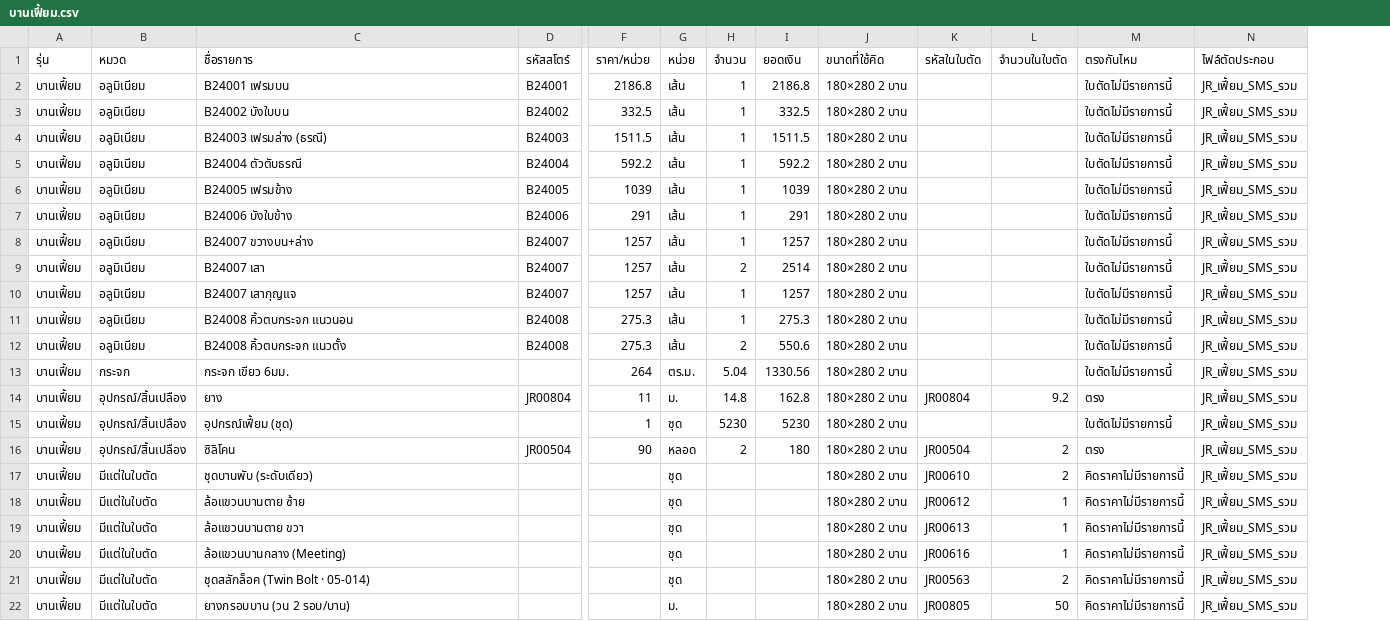
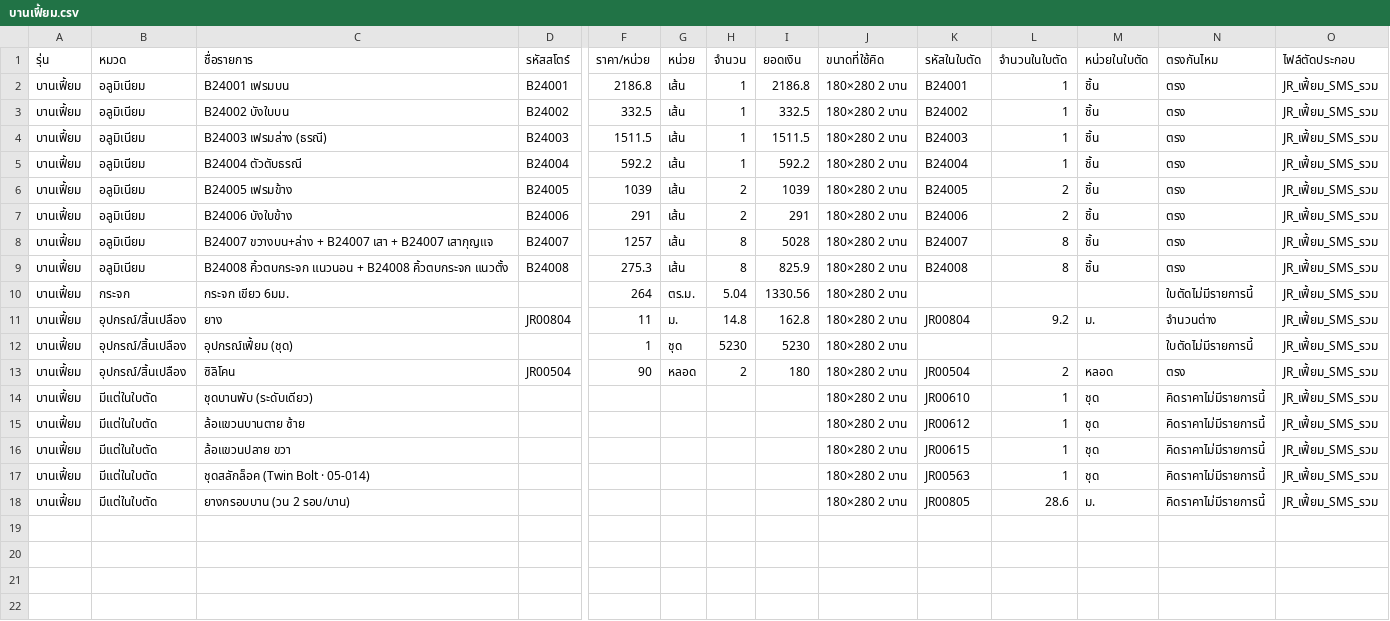
Before and after one commit to jraluminium102/Jr-beta, a CSV file: docs/csv-ผูกสโตร์/บานเฟี้ยม.csv, drawn as a sheet; only a part is shown, gaps mark what is left out; removed rows and columns are numbered as before the commit, all else as after; rows hold the shown columns only; the diff names each change by its address in the sheet, - before the commit and + after, or states it on an @@ line.

```diff
--- a/docs/csv-ผูกสโตร์/บานเฟี้ยม.csv
+++ b/docs/csv-ผูกสโตร์/บานเฟี้ยม.csv
+column M (หน่วยในใบตัด), rows 2-18: ชิ้น | ชิ้น | ชิ้น | ชิ้น | ชิ้น | ชิ้น | ชิ้น | ชิ้น |  | ม. |  | หลอด | ชุด | ชุด | ชุด | ชุด | ม.
-K2 (รหัสในใบตัด): (empty)
+K2 (รหัสในใบตัด): B24001
-L2:L5 (จำนวนในใบตัด): (empty)
+L2:L5 (จำนวนในใบตัด): 1
-N2:N8 (ตรงกันไหม): ใบตัดไม่มีรายการนี้
+N2:N8 (ตรงกันไหม): ตรง
-K3 (รหัสในใบตัด): (empty)
+K3 (รหัสในใบตัด): B24002
-K4 (รหัสในใบตัด): (empty)
+K4 (รหัสในใบตัด): B24003
-K5 (รหัสในใบตัด): (empty)
+K5 (รหัสในใบตัด): B24004
-H6:H7 (จำนวน): 1
+H6:H7 (จำนวน): 2
-K6 (รหัสในใบตัด): (empty)
+K6 (รหัสในใบตัด): B24005
-L6:L7 (จำนวนในใบตัด): (empty)
+L6:L7 (จำนวนในใบตัด): 2
-K7 (รหัสในใบตัด): (empty)
+K7 (รหัสในใบตัด): B24006
-C8 (ชื่อรายการ): B24007 ขวางบน+ล่าง
+C8 (ชื่อรายการ): B24007 ขวางบน+ล่าง + B24007 เสา + B24007 เสากุญแจ
-H8 (จำนวน): 1
+H8 (จำนวน): 8
-I8 (ยอดเงิน): 1257
+I8 (ยอดเงิน): 5028
-K8 (รหัสในใบตัด): (empty)
+K8 (รหัสในใบตัด): B24007
-L8 (จำนวนในใบตัด): (empty)
+L8 (จำนวนในใบตัด): 8
-row 9: บานเฟี้ยม | อลูมิเนียม | B24007 เสา | B24007 | 1257 | เส้น | 2 | 2514 | 180×280 2 บาน |  |  | ใบตัดไม่มีรายการนี้ | JR_เฟี้ยม_SMS_รวม
-row 10: บานเฟี้ยม | อลูมิเนียม | B24007 เสากุญแจ | B24007 | 1257 | เส้น | 1 | 1257 | 180×280 2 บาน |  |  | ใบตัดไม่มีรายการนี้ | JR_เฟี้ยม_SMS_รวม
-row 11: บานเฟี้ยม | อลูมิเนียม | B24008 คิ้วตบกระจก แนวนอน | B24008 | 275.3 | เส้น | 1 | 275.3 | 180×280 2 บาน |  |  | ใบตัดไม่มีรายการนี้ | JR_เฟี้ยม_SMS_รวม
-C9 (ชื่อรายการ): B24008 คิ้วตบกระจก แนวตั้ง
+C9 (ชื่อรายการ): B24008 คิ้วตบกระจก แนวนอน + B24008 คิ้วตบกระจก แนวตั้ง
-H9 (จำนวน): 2
+H9 (จำนวน): 8
-I9 (ยอดเงิน): 550.6
+I9 (ยอดเงิน): 825.9
-K9 (รหัสในใบตัด): (empty)
+K9 (รหัสในใบตัด): B24008
-L9 (จำนวนในใบตัด): (empty)
+L9 (จำนวนในใบตัด): 8
-N9 (ตรงกันไหม): ใบตัดไม่มีรายการนี้
+N9 (ตรงกันไหม): ตรง
-N11 (ตรงกันไหม): ตรง
+N11 (ตรงกันไหม): จำนวนต่าง
-G14:G16 (หน่วย): ชุด
+G14:G16 (หน่วย): (empty)
-L14 (จำนวนในใบตัด): 2
+L14 (จำนวนในใบตัด): 1
-C16 (ชื่อรายการ): ล้อแขวนบานตาย ขวา
+C16 (ชื่อรายการ): ล้อแขวนปลาย ขวา
-K16 (รหัสในใบตัด): JR00613
+K16 (รหัสในใบตัด): JR00615
-row 20: บานเฟี้ยม | มีแต่ในใบตัด | ล้อแขวนบานกลาง (Meeting) |  |  | ชุด |  |  | 180×280 2 บาน | JR00616 | 1 | คิดราคาไม่มีรายการนี้ | JR_เฟี้ยม_SMS_รวม
-G17 (หน่วย): ชุด
+G17 (หน่วย): (empty)
-L17 (จำนวนในใบตัด): 2
+L17 (จำนวนในใบตัด): 1
-G18 (หน่วย): ม.
+G18 (หน่วย): (empty)
-L18 (จำนวนในใบตัด): 50
+L18 (จำนวนในใบตัด): 28.6
```
Also changed, not shown: docs/csv-ผูกสโตร์/บานเฟี้ยม ยูโร.csv, docs/csv-ผูกสโตร์/บานเลื่อน ยูโร.csv, 54 other files.
